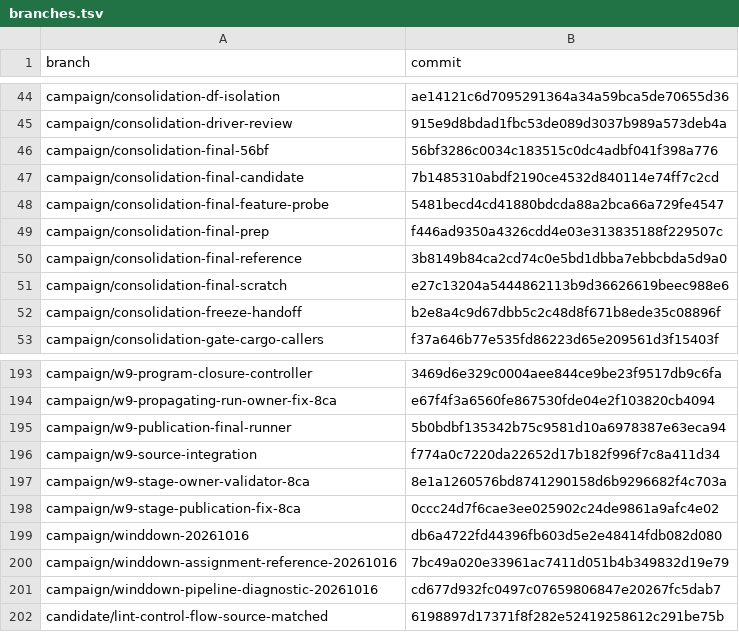
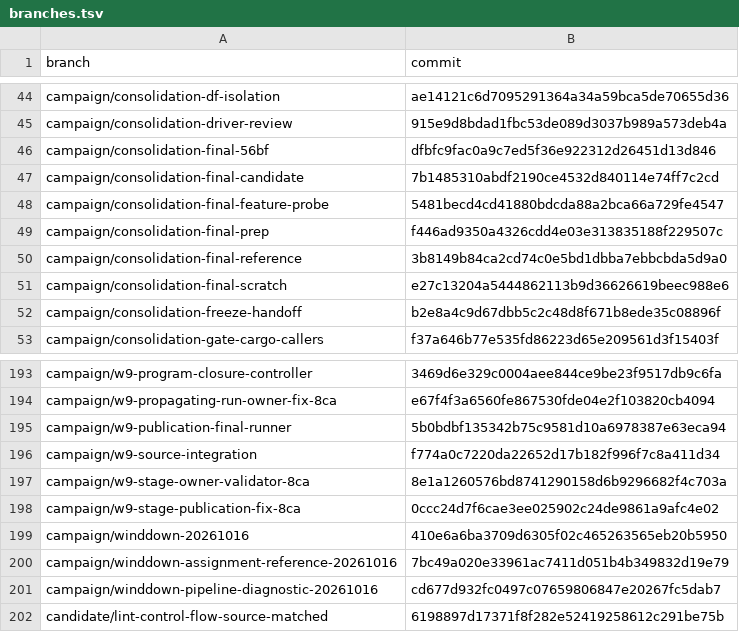
Before and after one commit to laputa-systems/xsh, a TSV file: dev/consolidation/winddown/branches.tsv, drawn as a sheet; only a part is shown, gaps mark what is left out.

```diff
--- a/dev/consolidation/winddown/branches.tsv
+++ b/dev/consolidation/winddown/branches.tsv
@@ -45,3 +45,3 @@ campaign/consolidation-df-isolation	ae14121c6d7095291364a34a59bca5de70655d36
 campaign/consolidation-driver-review	915e9d8bdad1fbc53de089d3037b989a573deb4a
-campaign/consolidation-final-56bf	56bf3286c0034c183515c0dc4adbf041f398a776
+campaign/consolidation-final-56bf	dfbfc9fac0a9c7ed5f36e922312d26451d13d846
 campaign/consolidation-final-candidate	7b1485310abdf2190ce4532d840114e74ff7c2cd
@@ -198,3 +198,3 @@ campaign/w9-stage-owner-validator-8ca	8e1a1260576bd8741290158d6b9296682f4c703a
 campaign/w9-stage-publication-fix-8ca	0ccc24d7f6cae3ee025902c24de9861a9afc4e02
-campaign/winddown-20261016	db6a4722fd44396fb603d5e2e48414fdb082d080
+campaign/winddown-20261016	410e6a6ba3709d6305f02c465263565eb20b5950
 campaign/winddown-assignment-reference-20261016	7bc49a020e33961ac7411d051b4b349832d19e79
```
Also changed, not shown: 2 other files.
